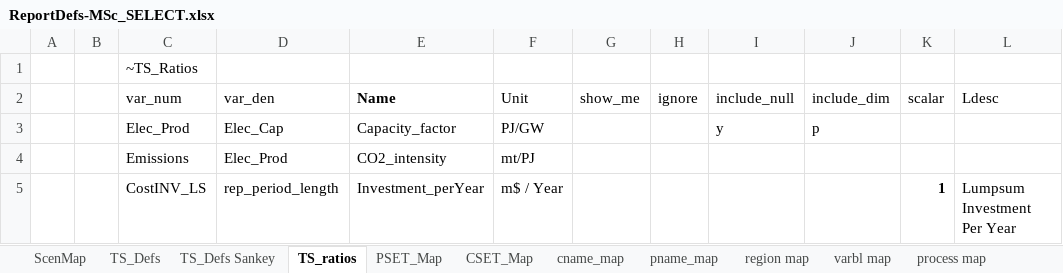
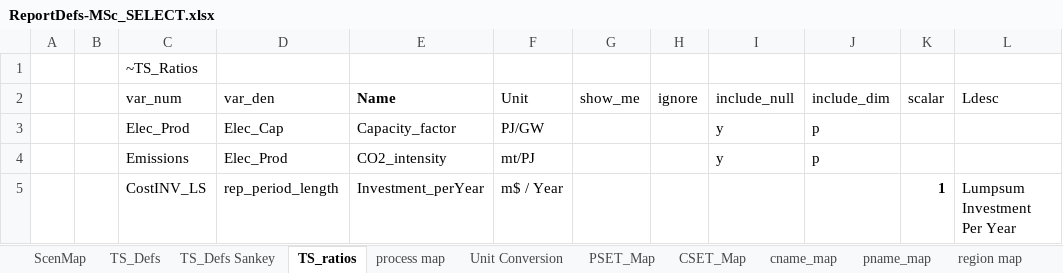
Before and after one commit to akanudia/MSc_SELECT, an Excel workbook: ReportDefs-MSc_SELECT.xlsx, sheet TS_ratios, drawn as a sheet; values as stored, in another font and other column widths than the file's, no borders; the diff names each change by its address in the sheet, - before the commit and + after, or states it on an @@ line.

```diff
--- a/ReportDefs-MSc_SELECT.xlsx (sheet TS_ratios)
+++ b/ReportDefs-MSc_SELECT.xlsx (sheet TS_ratios)
@@ sheet tab order changed: ScenMap | TS_Defs | TS_Defs Sankey | TS_ratios | process map | Unit Conversion | PSET_Map | CSET_Map | cname_map | pname_map | region map @@
-I4 (include_null): (empty)
+I4 (include_null): y
-J4 (include_dim): (empty)
+J4 (include_dim): p
```
Also changed, not shown: sheet process map, SysSettings.xlsx.
